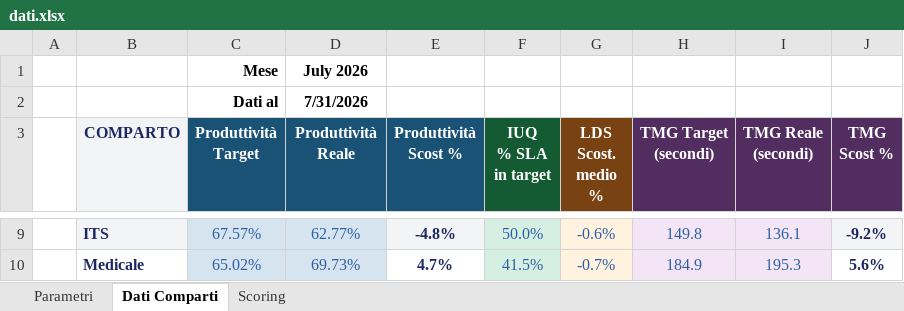
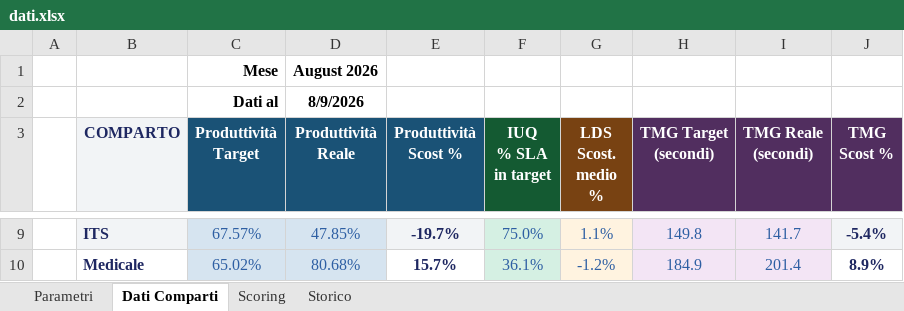
Before and after one commit to silviomagurno-dev/challenge-inbound, an Excel workbook: dati.xlsx, sheet Dati Comparti, drawn as a sheet; only a part is shown, gaps mark what is left out; values as stored, in another font and other column widths than the file's, no borders; the diff covers the shown part only; the diff names each change by its address in the sheet, - before the commit and + after, or states it on an @@ line.

```diff
--- a/dati.xlsx (sheet Dati Comparti)
+++ b/dati.xlsx (sheet Dati Comparti)
+sheet tab: Storico
-D1 (Produttività Reale): July 2026
+D1 (Produttività Reale): August 2026
-D2 (Produttività Reale): 7/31/2026
+D2 (Produttività Reale): 8/9/2026
-D9 (Produttività Reale): 62.77%
+D9 (Produttività Reale): 47.85%
-E9 (Produttività Scost %): -4.8%
+E9 (Produttività Scost %): -19.7%
-F9 (IUQ % SLA in target): 50.0%
+F9 (IUQ % SLA in target): 75.0%
-G9 (LDS Scost. medio %): -0.6%
+G9 (LDS Scost. medio %): 1.1%
-I9 (TMG Reale (secondi)): 136.1
+I9 (TMG Reale (secondi)): 141.7
-J9 (TMG Scost %): -9.2%
+J9 (TMG Scost %): -5.4%
-D10 (Produttività Reale): 69.73%
+D10 (Produttività Reale): 80.68%
-E10 (Produttività Scost %): 4.7%
+E10 (Produttività Scost %): 15.7%
-F10 (IUQ % SLA in target): 41.5%
+F10 (IUQ % SLA in target): 36.1%
-G10 (LDS Scost. medio %): -0.7%
+G10 (LDS Scost. medio %): -1.2%
-I10 (TMG Reale (secondi)): 195.3
+I10 (TMG Reale (secondi)): 201.4
-J10 (TMG Scost %): 5.6%
+J10 (TMG Scost %): 8.9%
```
Also changed, not shown: 28 edited cells elsewhere in this sheet, sheet Scoring, 1 other file.
